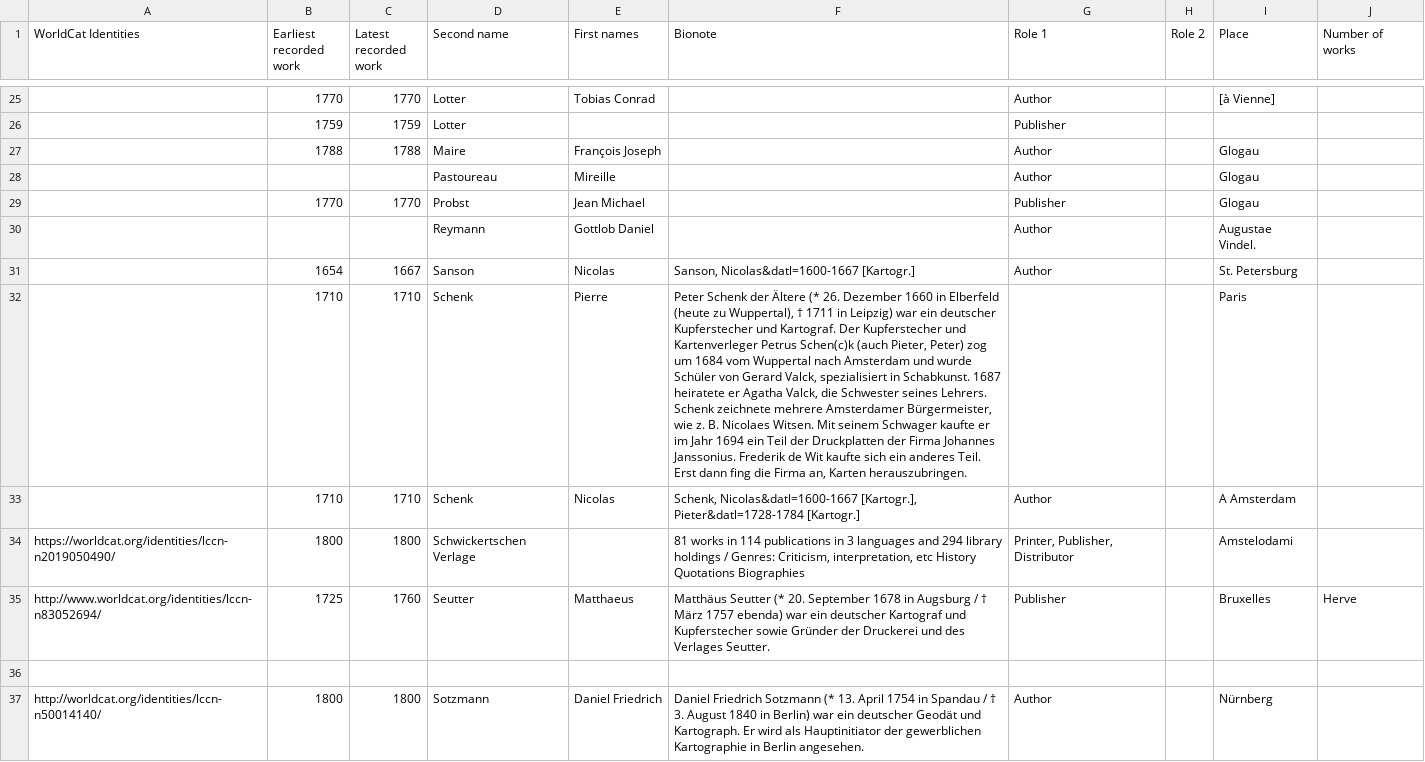
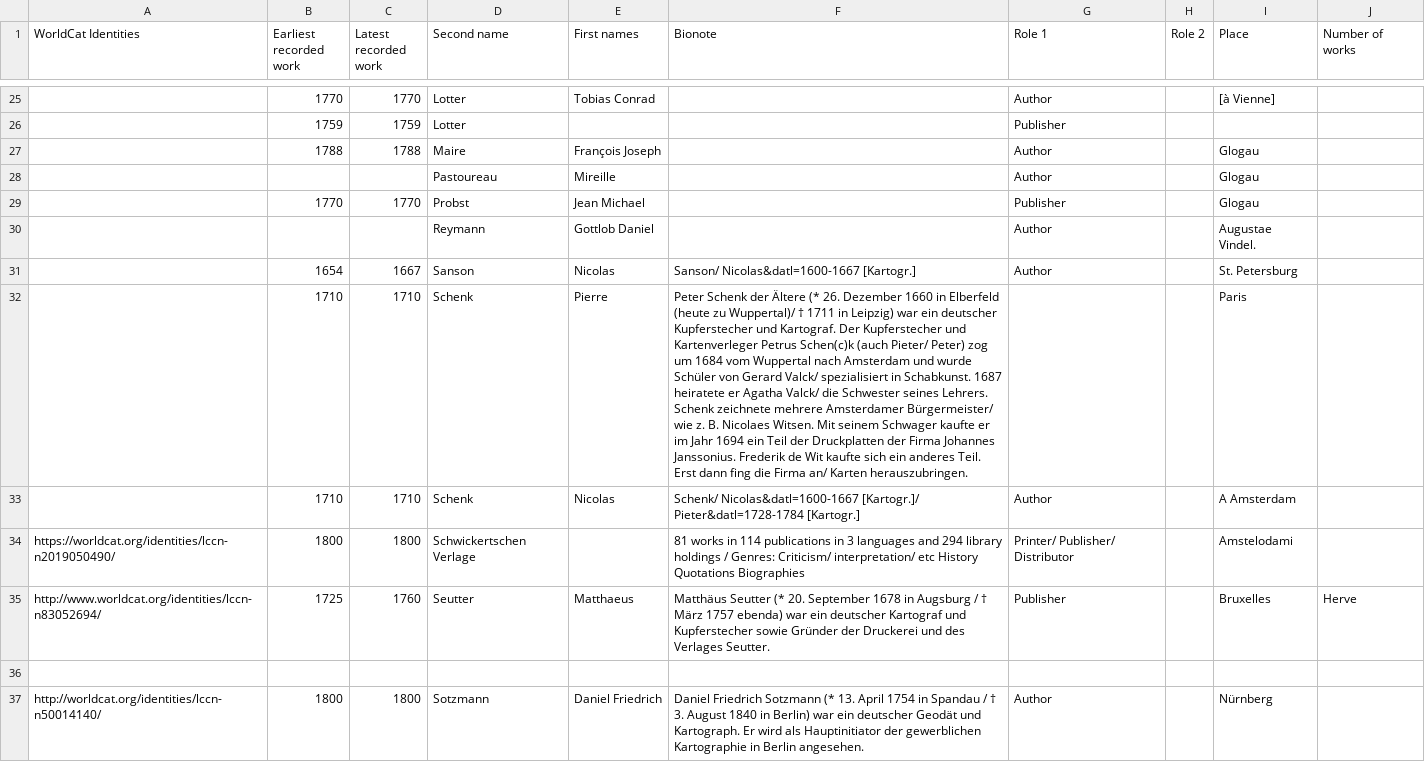
Before and after one commit to MonikaBarget/Insulae, a CSV file: 04_early-modern-mapmakers.csv, drawn as a sheet; only a part is shown, gaps mark what is left out; the diff covers the shown part only; the diff names each change by its address in the sheet, - before the commit and + after, or states it on an @@ line.

Commit message:
Update 04_early-modern-mapmakers.csv

```diff
--- a/04_early-modern-mapmakers.csv
+++ b/04_early-modern-mapmakers.csv
-F31 (Bionote): Sanson, Nicolas&datl=1600-1667 [Kartogr.]
+F31 (Bionote): Sanson/ Nicolas&datl=1600-1667 [Kartogr.]
-F32 (Bionote): …(heute zu Wuppertal), † 1711 in Leipzig) war ein deutscher Kupferstecher und Kartograf. Der Kupferstecher und Kartenverleger Petrus Schen(c)k (auch Pieter, Peter) zog um 1684 vom Wuppertal nach Amsterdam und wurde Schüler von Gerard Valck, spezialisiert in Schabkunst. 1687 heiratete er Agatha Valck, die Schwester seines Lehrers. Schenk zeichnete mehrere Amsterdamer Bürgermeister, wie z. B. Nicolaes Witsen. Mit seinem Schwager kaufte er im Jahr 1694 ein Teil der Druckplatten der Firma Johannes Janssonius. Frederik de Wit kaufte sich ein anderes Teil. Erst dann fing die Firma an, Karten herauszubringen.
+F32 (Bionote): …(heute zu Wuppertal)/ † 1711 in Leipzig) war ein deutscher Kupferstecher und Kartograf. Der Kupferstecher und Kartenverleger Petrus Schen(c)k (auch Pieter/ Peter) zog um 1684 vom Wuppertal nach Amsterdam und wurde Schüler von Gerard Valck/ spezialisiert in Schabkunst. 1687 heiratete er Agatha Valck/ die Schwester seines Lehrers. Schenk zeichnete mehrere Amsterdamer Bürgermeister/ wie z. B. Nicolaes Witsen. Mit seinem Schwager kaufte er im Jahr 1694 ein Teil der Druckplatten der Firma Johannes Janssonius. Frederik de Wit kaufte sich ein anderes Teil. Erst dann fing die Firma an/ Karten herauszubringen.
-F33 (Bionote): Schenk, Nicolas&datl=1600-1667 [Kartogr.], Pieter&datl=1728-1784 [Kartogr.]
+F33 (Bionote): Schenk/ Nicolas&datl=1600-1667 [Kartogr.]/ Pieter&datl=1728-1784 [Kartogr.]
-F34 (Bionote): …/ Genres: Criticism, interpretation, etc History…
+F34 (Bionote): …/ Genres: Criticism/ interpretation/ etc History…
-G34 (Role 1): Printer, Publisher, Distributor
+G34 (Role 1): Printer/ Publisher/ Distributor
```
Also changed, not shown: 18 edited cells elsewhere in this file.
